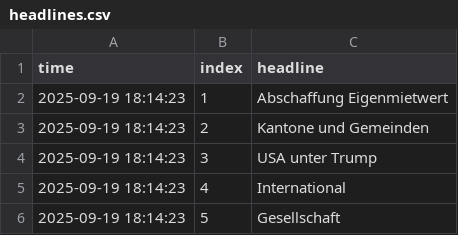
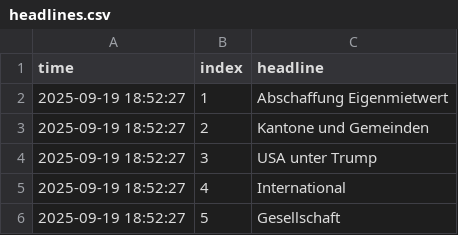
Before and after one commit to SevStudium/Teko, a CSV file: src/data/headlines.csv, drawn as a sheet.

```diff
--- a/src/data/headlines.csv
+++ b/src/data/headlines.csv
@@ -1,6 +1,6 @@
 time;index;headline
-2025-09-19 18:14:23;1;Abschaffung Eigenmietwert
-2025-09-19 18:14:23;2;Kantone und Gemeinden
-2025-09-19 18:14:23;3;USA unter Trump
-2025-09-19 18:14:23;4;International
-2025-09-19 18:14:23;5;Gesellschaft
+2025-09-19 18:52:27;1;Abschaffung Eigenmietwert
+2025-09-19 18:52:27;2;Kantone und Gemeinden
+2025-09-19 18:52:27;3;USA unter Trump
+2025-09-19 18:52:27;4;International
+2025-09-19 18:52:27;5;Gesellschaft
```
Also changed, not shown: 3 other files.
